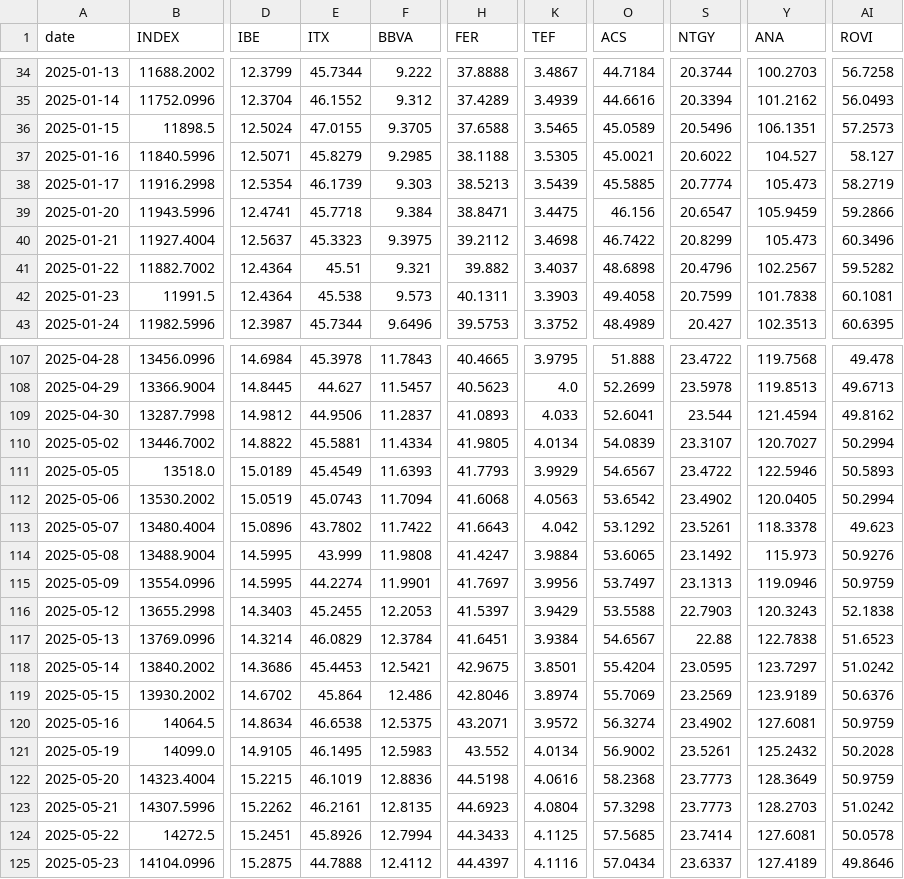
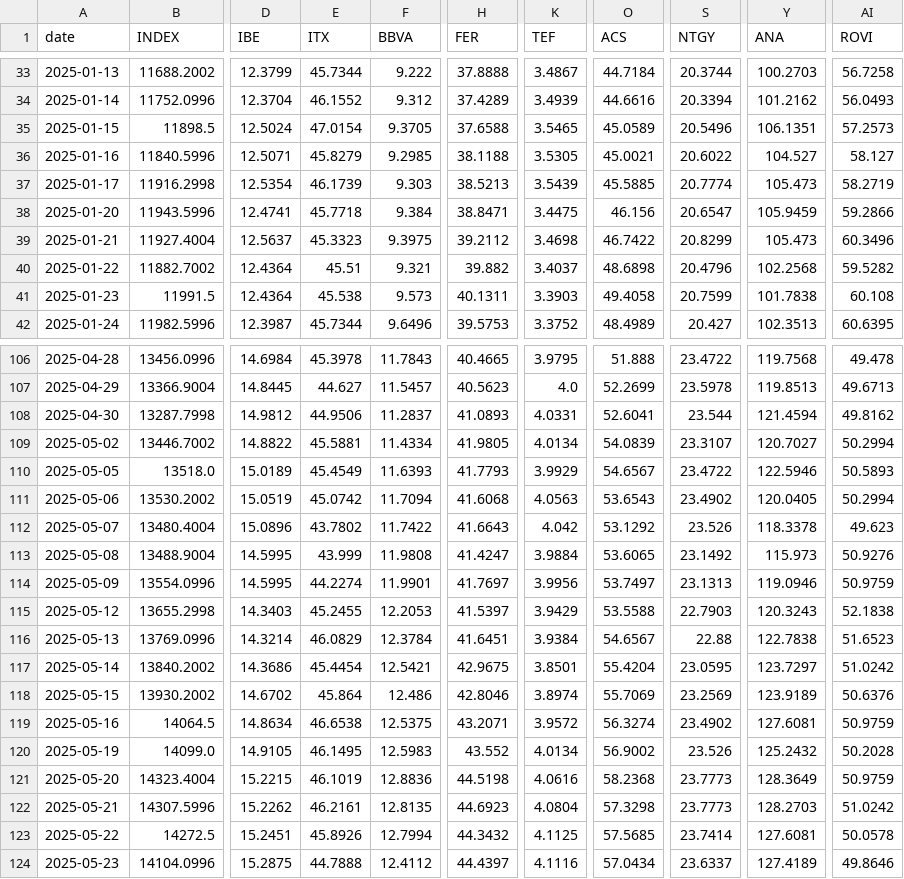
Before and after one commit to VerJokiel/FRANKFURT08, a CSV file: data/markets/ibex35_prices.csv, drawn as a sheet; only a part is shown, gaps mark what is left out; addresses are those after the commit; the diff covers the shown part only; the diff names each change by its address in the sheet, - before the commit and + after, or states it on an @@ line.

```diff
--- a/data/markets/ibex35_prices.csv
+++ b/data/markets/ibex35_prices.csv
-E35 (ITX): 47.0155
+E35 (ITX): 47.0154
-Y40 (ANA): 102.2567
+Y40 (ANA): 102.2568
-AI41 (ROVI): 60.1081
+AI41 (ROVI): 60.108
-K108 (TEF): 4.033
+K108 (TEF): 4.0331
-E111 (ITX): 45.0743
+E111 (ITX): 45.0742
-O111 (ACS): 53.6542
+O111 (ACS): 53.6543
-S112 (NTGY): 23.5261
+S112 (NTGY): 23.526
-E117 (ITX): 45.4453
+E117 (ITX): 45.4454
-S120 (NTGY): 23.5261
+S120 (NTGY): 23.526
-H123 (FER): 44.3433
+H123 (FER): 44.3432
```
Also changed, not shown: 1 removed row and 74 edited cells elsewhere in this file, data/markets/cac40_prices.csv, data/markets/ftse100_prices.csv, 7 other files.
